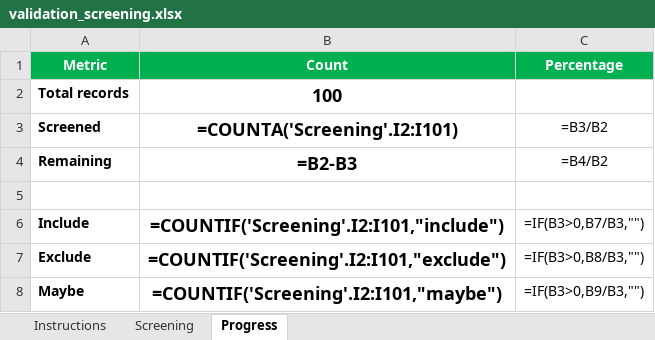
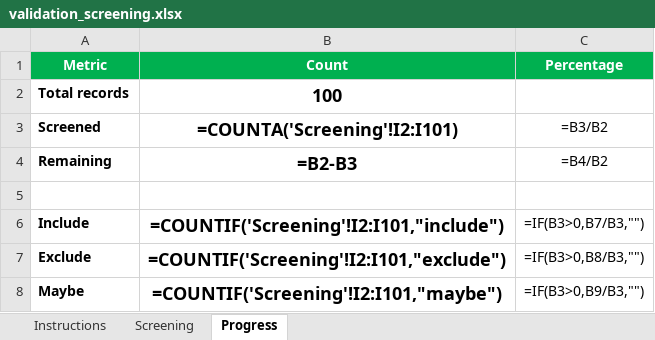
Before and after one commit to vallahrich/quantum-finance-slr, an Excel workbook: 05_screening/validation_screening.xlsx, sheet Progress, drawn as a sheet; values as stored, in another font and other column widths than the file's, no borders; formulas without a stored value are shown as written; the diff names each change by its address in the sheet, - before the commit and + after, or states it on an @@ line.

```diff
--- a/05_screening/validation_screening.xlsx (sheet Progress)
+++ b/05_screening/validation_screening.xlsx (sheet Progress)
-B3 (Count): =COUNTA('Screening'.I2:I101)
+B3 (Count): =COUNTA('Screening'!I2:I101)
-B6 (Count): =COUNTIF('Screening'.I2:I101,"include")
+B6 (Count): =COUNTIF('Screening'!I2:I101,"include")
-B7 (Count): =COUNTIF('Screening'.I2:I101,"exclude")
+B7 (Count): =COUNTIF('Screening'!I2:I101,"exclude")
-B8 (Count): =COUNTIF('Screening'.I2:I101,"maybe")
+B8 (Count): =COUNTIF('Screening'!I2:I101,"maybe")
```
Also changed, not shown: sheet Screening, 05_screening/calibration_screening.xlsx, 28 other files.
